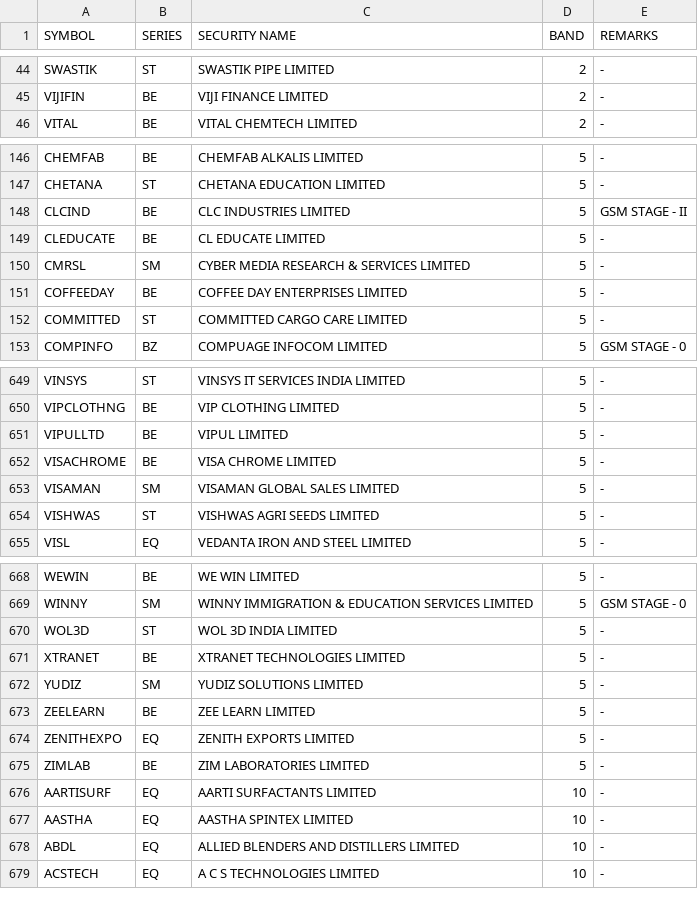
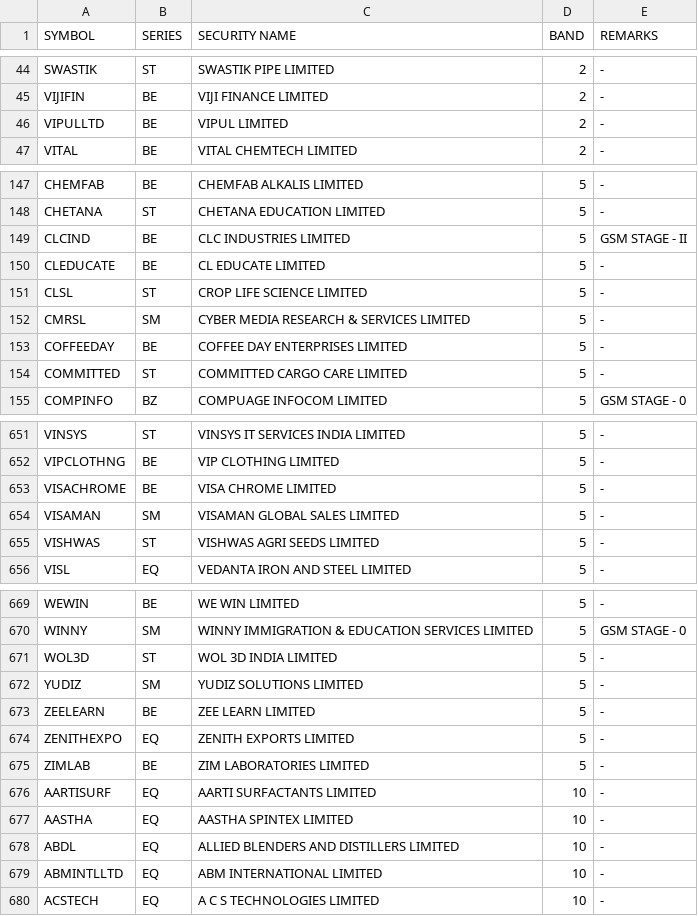
Before and after one commit to Anny26022/price_band, a CSV file: 12082026.csv (was 11082026.csv), drawn as a sheet; only a part is shown, gaps mark what is left out; removed rows and columns are numbered as before the commit, all else as after; the diff covers the shown part only; the diff names each change by its address in the sheet, - before the commit and + after, or states it on an @@ line.

```diff
--- a/11082026.csv
+++ b/12082026.csv
+row 46: VIPULLTD | BE | VIPUL LIMITED | 2 | -
+row 151: CLSL | ST | CROP LIFE SCIENCE LIMITED | 5 | -
-row 651: VIPULLTD | BE | VIPUL LIMITED | 5 | -
-row 671: XTRANET | BE | XTRANET TECHNOLOGIES LIMITED | 5 | -
+row 679: ABMINTLLTD | EQ | ABM INTERNATIONAL LIMITED | 10 | -
```
Also changed, not shown: 2 added rows, 3 removed rows and 1 edited cell elsewhere in this file.
